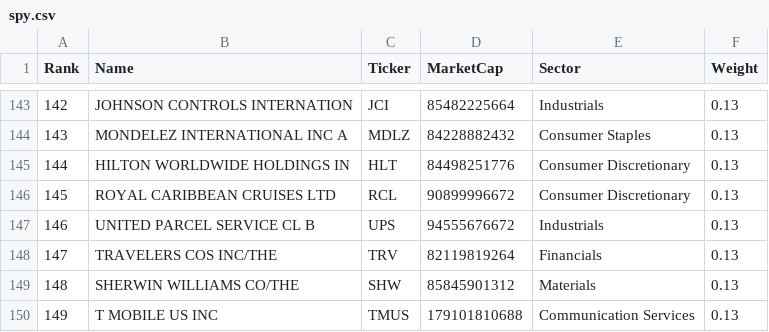
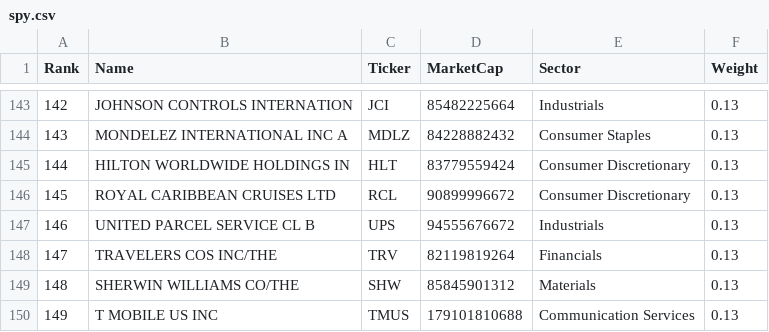
Before and after one commit to chartsmaster1/watchlist-utils, a CSV file: public/data/spy.csv, drawn as a sheet; only a part is shown, gaps mark what is left out.

```diff
--- a/public/data/spy.csv
+++ b/public/data/spy.csv
@@ -144,3 +144,3 @@
 143,MONDELEZ INTERNATIONAL INC A,MDLZ,84228882432,Consumer Staples,0.13
-144,HILTON WORLDWIDE HOLDINGS IN,HLT,84498251776,Consumer Discretionary,0.13
+144,HILTON WORLDWIDE HOLDINGS IN,HLT,83779559424,Consumer Discretionary,0.13
 145,ROYAL CARIBBEAN CRUISES LTD,RCL,90899996672,Consumer Discretionary,0.13
```
Also changed, not shown: public/data/coins.csv, public/data/russell_1000.csv, 16 other files.
